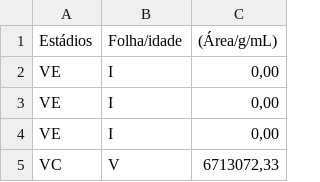
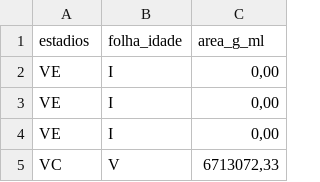
Before and after one commit to gabrielmtararam/codigo_josi, a CSV file: Da1c2.csv, drawn as a sheet; only a part is shown; removed rows and columns are numbered as before the commit, all else as after; the diff names each change by its address in the sheet, - before the commit and + after, or states it on an @@ line.

Commit message:
Add files via upload

```diff
--- a/Da1c2.csv
+++ b/Da1c2.csv
-row 1: Estádios | Folha/idade | (Área/g/mL)
+row 1: estadios | folha_idade | area_g_ml
```
